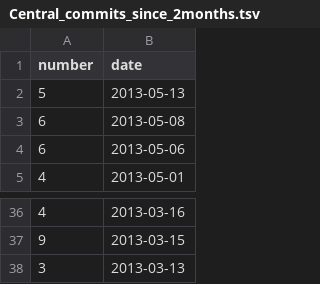
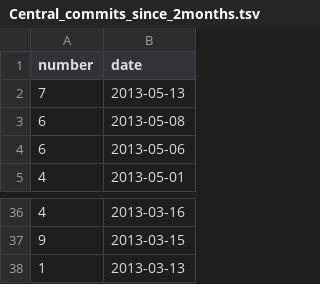
Before and after one commit to hoaproject/Static, a TSV file: Data/Central_commits_since_2months.tsv, drawn as a sheet; only a part is shown, gaps mark what is left out.

Commit message:
[auto] Update data.

```diff
--- a/Data/Central_commits_since_2months.tsv
+++ b/Data/Central_commits_since_2months.tsv
@@ -1,3 +1,3 @@
 number	date
-5	2013-05-13
+7	2013-05-13
 6	2013-05-08
@@ -37,2 +37,2 @@ number	date
 9	2013-03-15
-3	2013-03-13
+1	2013-03-13
```
